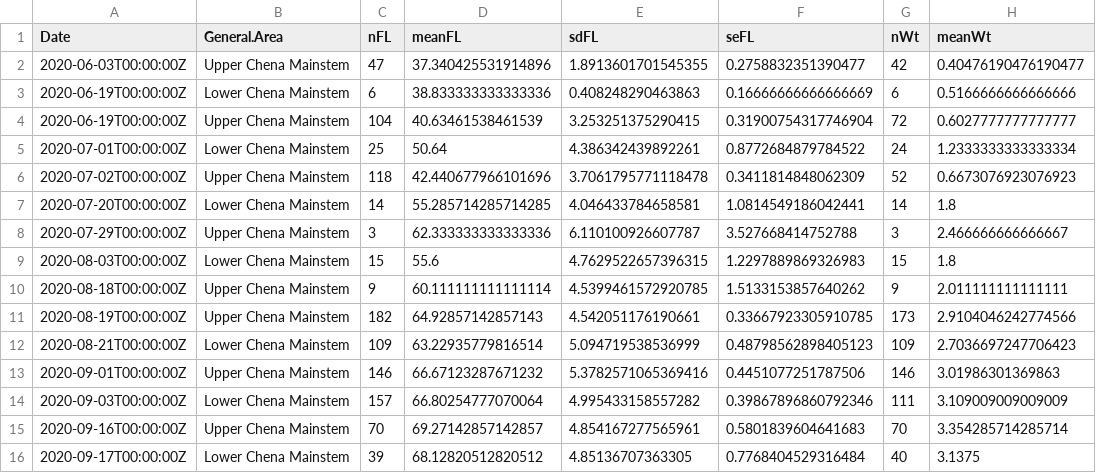
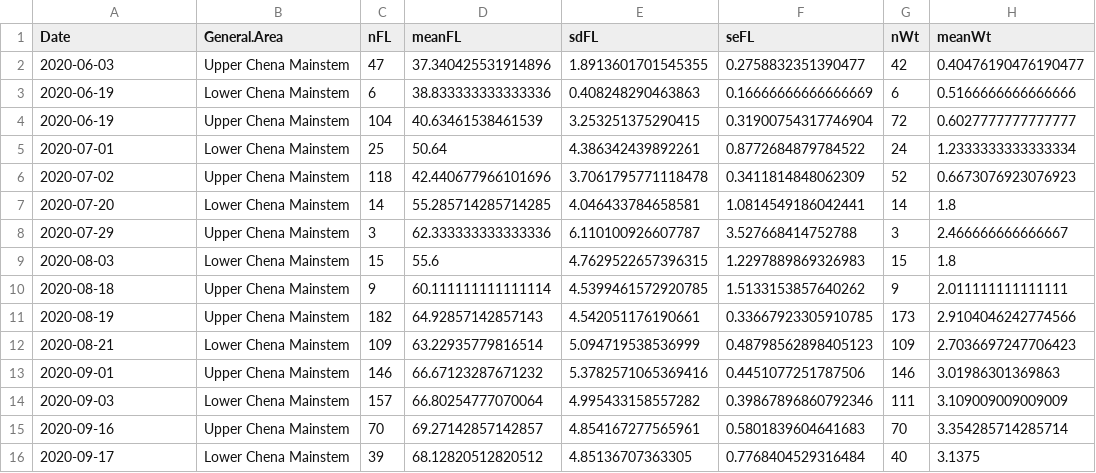
Before and after one commit to benjamin-meyer-ak/chena_drift, a CSV file: output/tables/fish size/growth.summary.2020.csv, drawn as a sheet; only a part is shown; the diff names each change by its address in the sheet, - before the commit and + after, or states it on an @@ line.

```diff
--- a/output/tables/fish size/growth.summary.2020.csv
+++ b/output/tables/fish size/growth.summary.2020.csv
-A2 (Date): 2020-06-03T00:00:00Z
+A2 (Date): 2020-06-03
-A3:A4 (Date): 2020-06-19T00:00:00Z
+A3:A4 (Date): 2020-06-19
-A5 (Date): 2020-07-01T00:00:00Z
+A5 (Date): 2020-07-01
-A6 (Date): 2020-07-02T00:00:00Z
+A6 (Date): 2020-07-02
-A7 (Date): 2020-07-20T00:00:00Z
+A7 (Date): 2020-07-20
-A8 (Date): 2020-07-29T00:00:00Z
+A8 (Date): 2020-07-29
-A9 (Date): 2020-08-03T00:00:00Z
+A9 (Date): 2020-08-03
-A10 (Date): 2020-08-18T00:00:00Z
+A10 (Date): 2020-08-18
-A11 (Date): 2020-08-19T00:00:00Z
+A11 (Date): 2020-08-19
-A12 (Date): 2020-08-21T00:00:00Z
+A12 (Date): 2020-08-21
-A13 (Date): 2020-09-01T00:00:00Z
+A13 (Date): 2020-09-01
-A14 (Date): 2020-09-03T00:00:00Z
+A14 (Date): 2020-09-03
-A15 (Date): 2020-09-16T00:00:00Z
+A15 (Date): 2020-09-16
-A16 (Date): 2020-09-17T00:00:00Z
+A16 (Date): 2020-09-17
```
Also changed, not shown: output/tables/fish size/growth.summary.2019.csv, output/tables/permit reports/iacuc_permit_data.csv, 42 other files.
